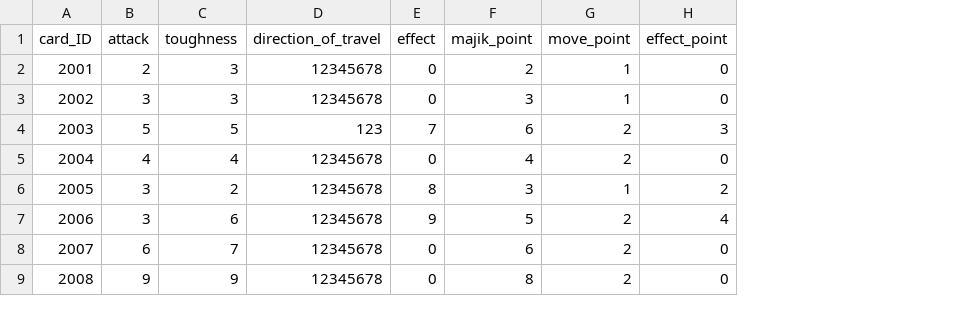
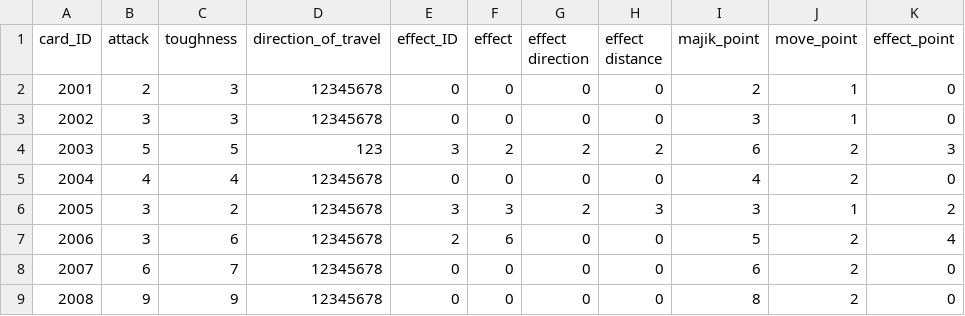
Before and after one commit to OOHIRA1/WARConductoR, a CSV file: WarConVer.TGS/Assets/Resources/CSV/white_card_data.csv, drawn as a sheet; addresses are those after the commit; the diff names each change by its address in the sheet, - before the commit and + after, or states it on an @@ line.

```diff
--- a/WarConVer.TGS/Assets/Resources/CSV/white_card_data.csv
+++ b/WarConVer.TGS/Assets/Resources/CSV/white_card_data.csv
+column E (effect_ID), rows 2-9: 0 | 0 | 3 | 0 | 3 | 2 | 0 | 0
+column G (effect direction), rows 2-9: 0 | 0 | 2 | 0 | 2 | 0 | 0 | 0
+column H (effect distance), rows 2-9: 0 | 0 | 2 | 0 | 3 | 0 | 0 | 0
-F4 (effect): 7
+F4 (effect): 2
-F6 (effect): 8
+F6 (effect): 3
-F7 (effect): 9
+F7 (effect): 6
```
Also changed, not shown: WarConVer.TGS/Assets/Resources/CSV/black_card_data.csv, 2 other files.
